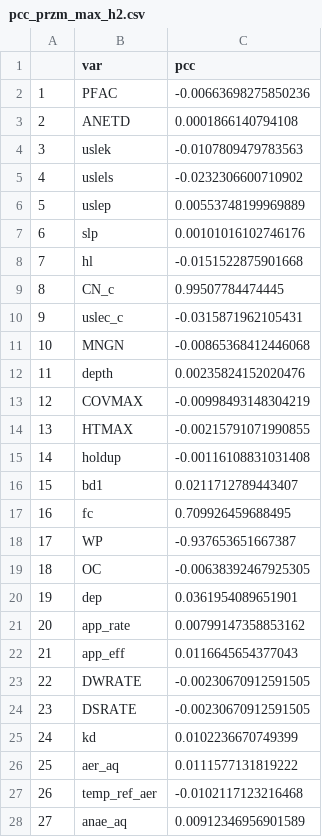
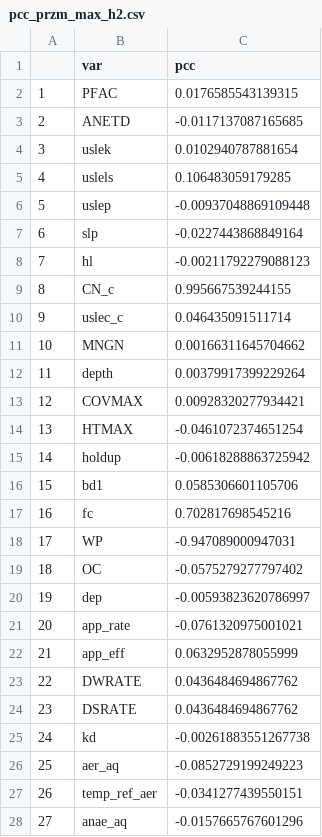
Before and after one commit to puruckertom/yuan_urban_pesticides, a CSV file: io/pcc_przm_max_h2.csv, drawn as a sheet; only a part is shown; the diff covers the shown part only.

```diff
--- a/io/pcc_przm_max_h2.csv
+++ b/io/pcc_przm_max_h2.csv
@@ -1,28 +1,28 @@
 "","var","pcc"
-"1","PFAC",-0.00663698275850236
-"2","ANETD",0.0001866140794108
-"3","uslek",-0.0107809479783563
-"4","uslels",-0.0232306600710902
-"5","uslep",0.00553748199969889
-"6","slp",0.00101016102746176
-"7","hl",-0.0151522875901668
-"8","CN_c",0.99507784474445
-"9","uslec_c",-0.0315871962105431
-"10","MNGN",-0.00865368412446068
-"11","depth",0.00235824152020476
-"12","COVMAX",-0.00998493148304219
-"13","HTMAX",-0.00215791071990855
-"14","holdup",-0.00116108831031408
-"15","bd1",0.0211712789443407
-"16","fc",0.709926459688495
-"17","WP",-0.937653651667387
-"18","OC",-0.00638392467925305
-"19","dep",0.0361954089651901
-"20","app_rate",0.00799147358853162
-"21","app_eff",0.0116645654377043
-"22","DWRATE",-0.00230670912591505
-"23","DSRATE",-0.00230670912591505
-"24","kd",0.0102236670749399
-"25","aer_aq",0.0111577131819222
-"26","temp_ref_aer",-0.0102117123216468
-"27","anae_aq",0.00912346956901589
+"1","PFAC",0.0176585543139315
+"2","ANETD",-0.0117137087165685
+"3","uslek",0.0102940787881654
+"4","uslels",0.106483059179285
+"5","uslep",-0.00937048869109448
+"6","slp",-0.0227443868849164
+"7","hl",-0.00211792279088123
+"8","CN_c",0.995667539244155
+"9","uslec_c",0.046435091511714
+"10","MNGN",0.00166311645704662
+"11","depth",0.00379917399229264
+"12","COVMAX",0.00928320277934421
+"13","HTMAX",-0.0461072374651254
+"14","holdup",-0.00618288863725942
+"15","bd1",0.0585306601105706
+"16","fc",0.702817698545216
+"17","WP",-0.947089000947031
+"18","OC",-0.0575279277797402
+"19","dep",-0.00593823620786997
+"20","app_rate",-0.0761320975001021
+"21","app_eff",0.0632952878055999
+"22","DWRATE",0.0436484694867762
+"23","DSRATE",0.0436484694867762
+"24","kd",-0.00261883551267738
+"25","aer_aq",-0.0852729199249223
+"26","temp_ref_aer",-0.0341277439550151
+"27","anae_aq",-0.0157665767601296
```
Also changed, not shown: 17 edited cells elsewhere in this file, io/pcc_max_sed.csv, io/pcc_pwc_max_benthic.csv, 24 other files.
